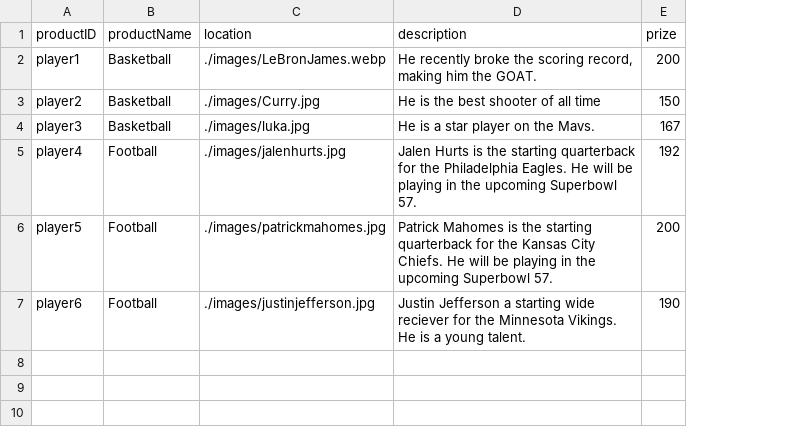
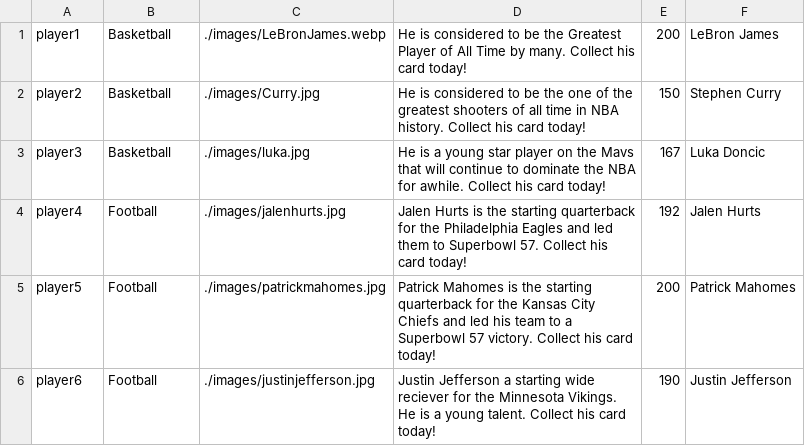
Before and after one commit to ybasha24/secoms319, a CSV file: data.csv, drawn as a sheet; removed rows and columns are numbered as before the commit, all else as after; the diff names each change by its address in the sheet, - before the commit and + after, or states it on an @@ line.

Commit message:
Update data.csv

```diff
--- a/data.csv
+++ b/data.csv
-column D, rows 2-7: He recently broke the scoring record, making him the GOAT. | He is the best shooter of all time | He is a star player on the Mavs. | Jalen Hurts is the starting quarterback for the Philadelphia Eagles. He will be playing in the upcoming Superbowl 57. | Patrick Mahomes is the starting quarterback for the Kansas City Chiefs. He will be playing in the upcoming Superbowl 57. | Justin Jefferson a starting wide reciever for the Minnesota Vikings. He is a young talent.
+column D, rows 1-6: He is considered to be the Greatest Player of All Time by many. Collect his card today! | He is considered to be the one of the greatest shooters of all time in NBA history. Collect his card today! | He is a young star player on the Mavs that will continue to dominate the NBA for awhile. Collect his card today! | Jalen Hurts is the starting quarterback for the Philadelphia Eagles and led them to Superbowl 57. Collect his card today! | Patrick Mahomes is the starting quarterback for the Kansas City Chiefs and led his team to a Superbowl 57 victory. Collect his card today! | Justin Jefferson a starting wide reciever for the Minnesota Vikings. He is a young talent. Collect his card today!
+column F, rows 1-6: LeBron James | Stephen Curry | Luka Doncic | Jalen Hurts | Patrick Mahomes | Justin Jefferson
-row 1: productID | productName | location | description | prize
```
